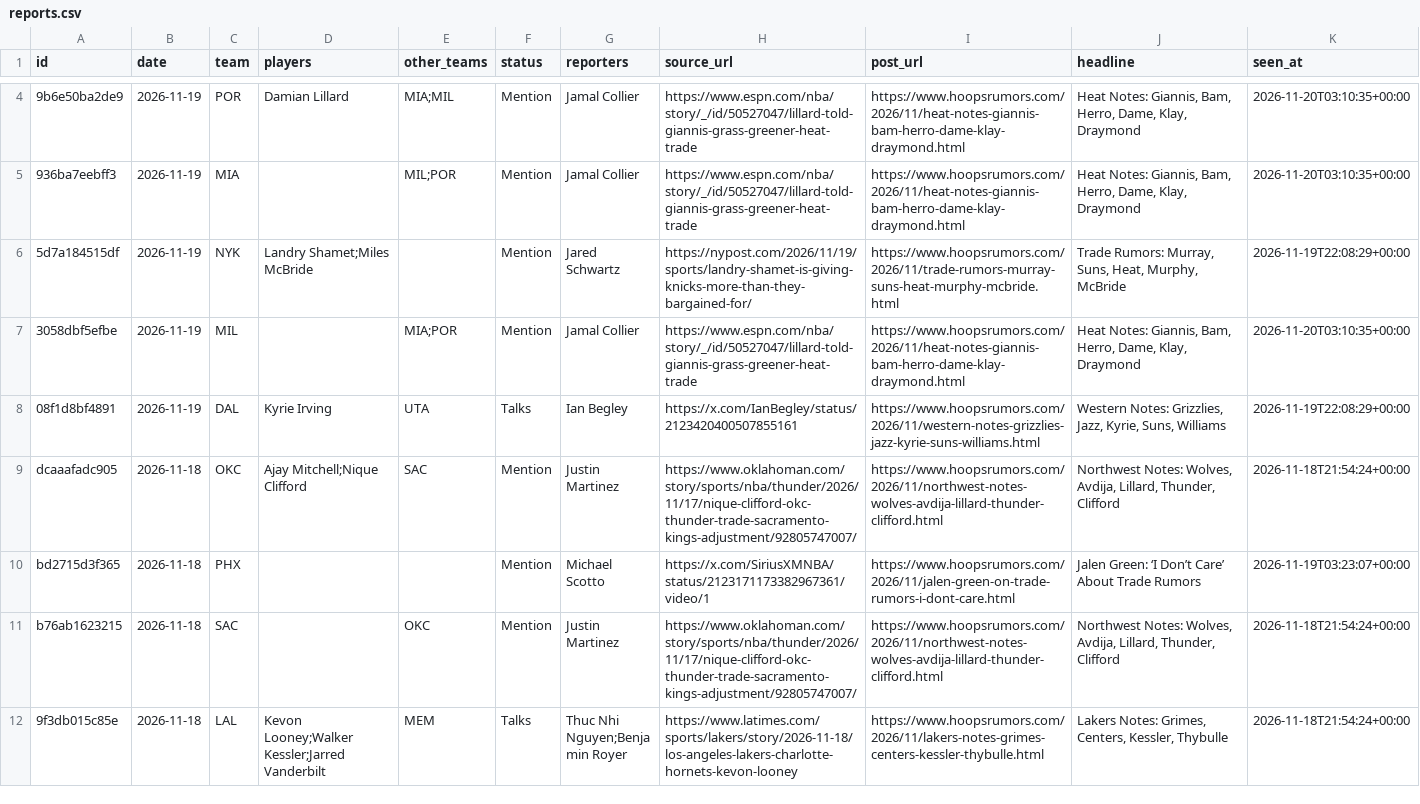
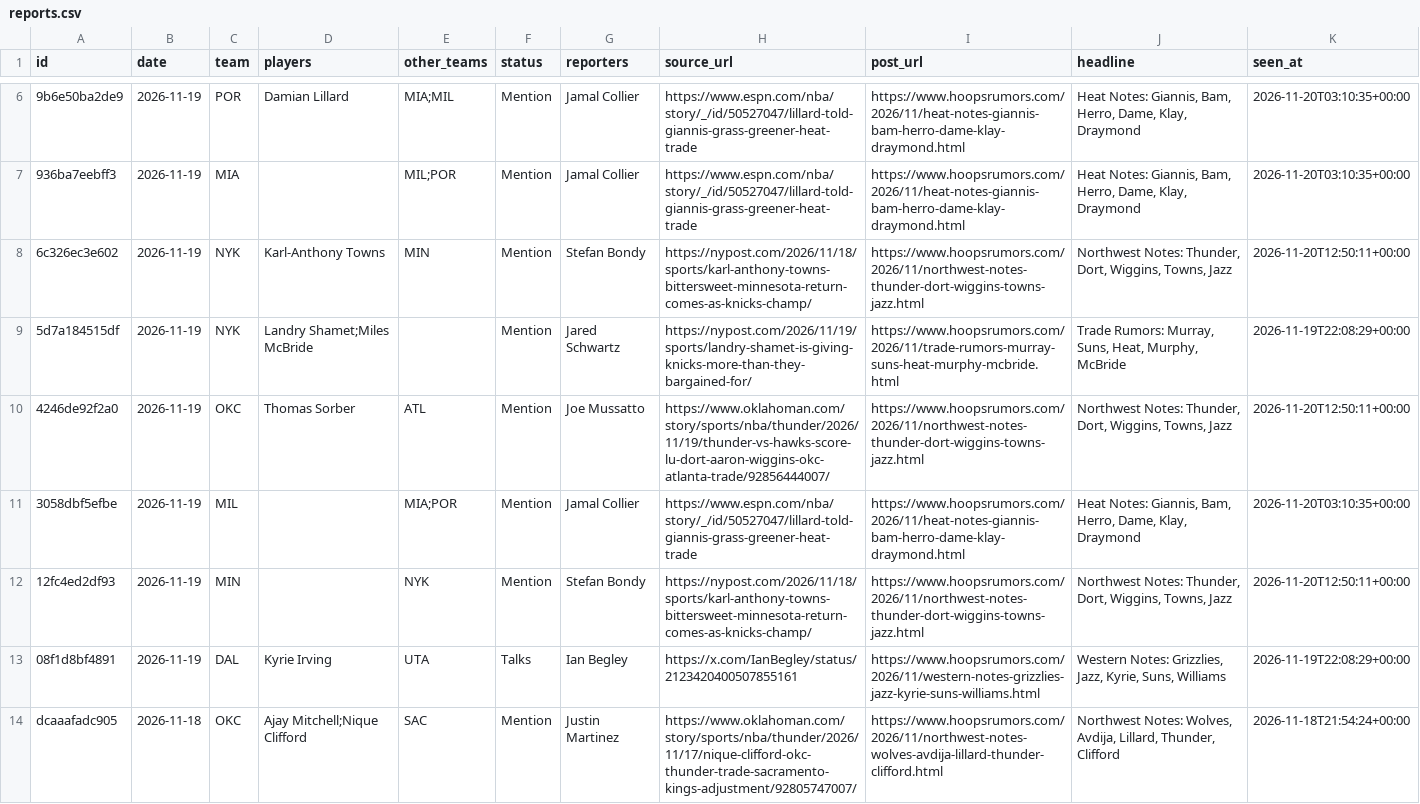
Before and after one commit to Stots714/lakers-tracker, a CSV file: data/trades/reports.csv, drawn as a sheet; only a part is shown, gaps mark what is left out; the shorter side is filled out with more unchanged rows; the diff covers the shown part only; the diff names each change by its address in the sheet, - before the commit and + after, or states it on an @@ line.

Commit message:
Trade reports: 5 new

```diff
--- a/data/trades/reports.csv
+++ b/data/trades/reports.csv
+row 8: 6c326ec3e602 | 2026-11-19 | NYK | Karl-Anthony Towns | MIN | Mention | Stefan Bondy | https://nypost.com/2026/11/18/sports/karl-anthony-towns-bittersweet-minnesota-return-comes-as-knicks-champ/ | https://www.hoopsrumors.com/2026/11/northwest-notes-thunder-dort-wiggins-towns-jazz.html | Northwest Notes: Thunder, Dort, Wiggins, Towns, Jazz | 2026-11-20T12:50:11+00:00
+row 10: 4246de92f2a0 | 2026-11-19 | OKC | Thomas Sorber | ATL | Mention | Joe Mussatto | https://www.oklahoman.com/story/sports/nba/thunder/2026/11/19/thunder-vs-hawks-score-lu-dort-aaron-wiggins-okc-atlanta-trade/92856444007/ | https://www.hoopsrumors.com/2026/11/northwest-notes-thunder-dort-wiggins-towns-jazz.html | Northwest Notes: Thunder, Dort, Wiggins, Towns, Jazz | 2026-11-20T12:50:11+00:00
+row 12: 12fc4ed2df93 | 2026-11-19 | MIN |  | NYK | Mention | Stefan Bondy | https://nypost.com/2026/11/18/sports/karl-anthony-towns-bittersweet-minnesota-return-comes-as-knicks-champ/ | https://www.hoopsrumors.com/2026/11/northwest-notes-thunder-dort-wiggins-towns-jazz.html | Northwest Notes: Thunder, Dort, Wiggins, Towns, Jazz | 2026-11-20T12:50:11+00:00
```
Also changed, not shown: 2 added rows elsewhere in this file, 1 other file.
